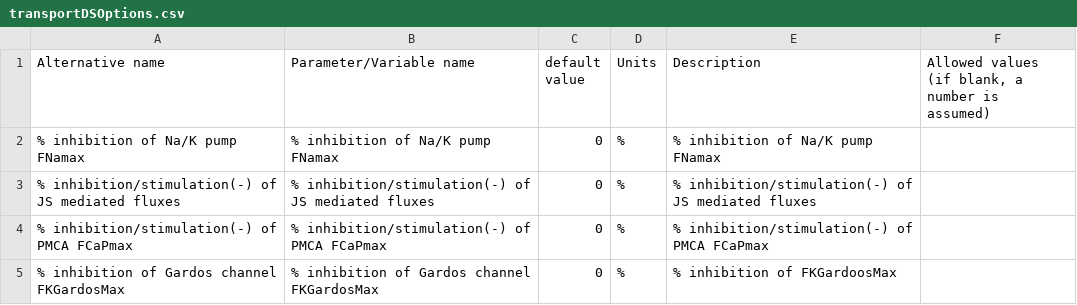
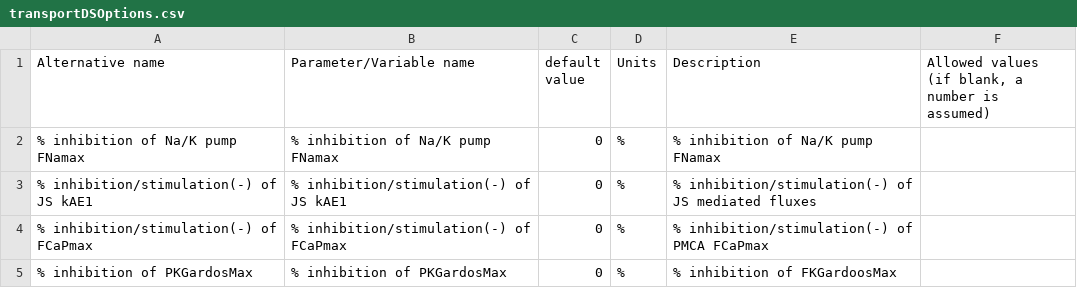
Before and after one commit to sdrogers/redcellmodeljava, a CSV file: RedBloodCellModel/src/SettingFiles/transportDSOptions.csv, drawn as a sheet.

Commit message:
fixed JS names etc

```diff
--- a/RedBloodCellModel/src/SettingFiles/transportDSOptions.csv
+++ b/RedBloodCellModel/src/SettingFiles/transportDSOptions.csv
@@ -2,4 +2,4 @@ Alternative name,Parameter/Variable name,default value,Units,Description,"Allowe
 % inhibition of Na/K pump FNamax,% inhibition of Na/K pump FNamax,0,%,"% inhibition of Na/K pump FNamax",
-% inhibition/stimulation(-) of JS mediated fluxes,% inhibition/stimulation(-) of JS mediated fluxes,0,%,"% inhibition/stimulation(-) of JS mediated fluxes",
-% inhibition/stimulation(-) of PMCA FCaPmax,% inhibition/stimulation(-) of PMCA FCaPmax,0,%,% inhibition/stimulation(-) of PMCA FCaPmax,
-% inhibition of Gardos channel FKGardosMax,% inhibition of Gardos channel FKGardosMax,0,%,"% inhibition of FKGardoosMax",
+% inhibition/stimulation(-) of JS kAE1,% inhibition/stimulation(-) of JS kAE1,0,%,"% inhibition/stimulation(-) of JS mediated fluxes",
+% inhibition/stimulation(-) of FCaPmax,% inhibition/stimulation(-) of FCaPmax,0,%,% inhibition/stimulation(-) of PMCA FCaPmax,
+% inhibition of PKGardosMax,% inhibition of PKGardosMax,0,%,"% inhibition of FKGardoosMax",
```
Also changed, not shown: 1 other file.
